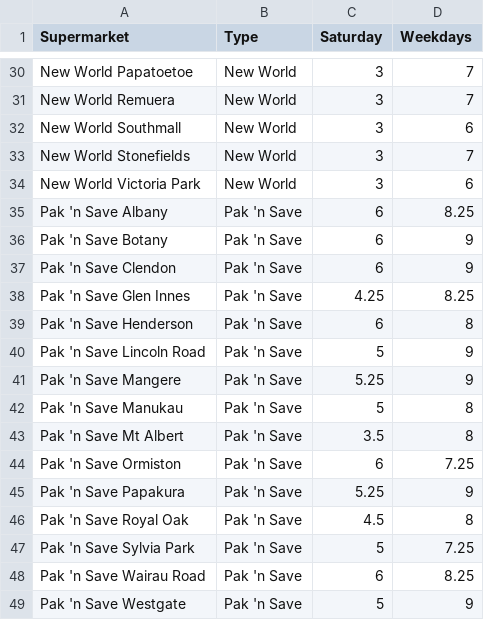
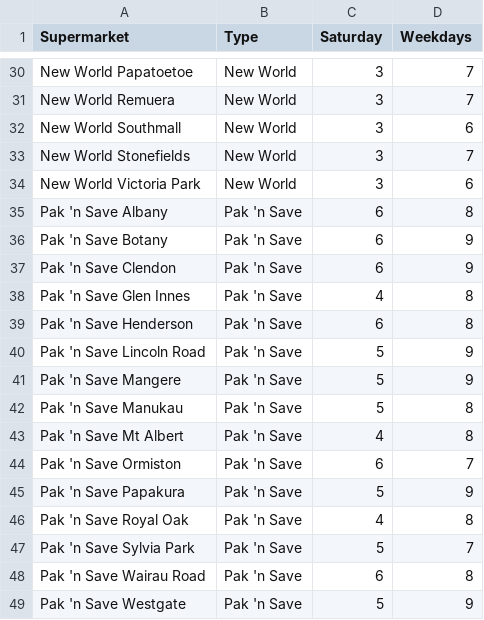
Before and after one commit to aguo921/engsci263-or-project, a CSV file: demand-estimation/output/DemandEstimates.csv, drawn as a sheet; only a part is shown, gaps mark what is left out; the diff covers the shown part only.

```diff
--- a/demand-estimation/output/DemandEstimates.csv
+++ b/demand-estimation/output/DemandEstimates.csv
@@ -34,16 +34,16 @@
 "New World Victoria Park","New World",3,6
-"Pak 'n Save Albany","Pak 'n Save",6,8.25
+"Pak 'n Save Albany","Pak 'n Save",6,8
 "Pak 'n Save Botany","Pak 'n Save",6,9
 "Pak 'n Save Clendon","Pak 'n Save",6,9
-"Pak 'n Save Glen Innes","Pak 'n Save",4.25,8.25
+"Pak 'n Save Glen Innes","Pak 'n Save",4,8
 "Pak 'n Save Henderson","Pak 'n Save",6,8
 "Pak 'n Save Lincoln Road","Pak 'n Save",5,9
-"Pak 'n Save Mangere","Pak 'n Save",5.25,9
+"Pak 'n Save Mangere","Pak 'n Save",5,9
 "Pak 'n Save Manukau","Pak 'n Save",5,8
-"Pak 'n Save Mt Albert","Pak 'n Save",3.5,8
-"Pak 'n Save Ormiston","Pak 'n Save",6,7.25
-"Pak 'n Save Papakura","Pak 'n Save",5.25,9
-"Pak 'n Save Royal Oak","Pak 'n Save",4.5,8
-"Pak 'n Save Sylvia Park","Pak 'n Save",5,7.25
-"Pak 'n Save Wairau Road","Pak 'n Save",6,8.25
+"Pak 'n Save Mt Albert","Pak 'n Save",4,8
+"Pak 'n Save Ormiston","Pak 'n Save",6,7
+"Pak 'n Save Papakura","Pak 'n Save",5,9
+"Pak 'n Save Royal Oak","Pak 'n Save",4,8
+"Pak 'n Save Sylvia Park","Pak 'n Save",5,7
+"Pak 'n Save Wairau Road","Pak 'n Save",6,8
 "Pak 'n Save Westgate","Pak 'n Save",5,9
```
Also changed, not shown: 14 edited cells elsewhere in this file.
